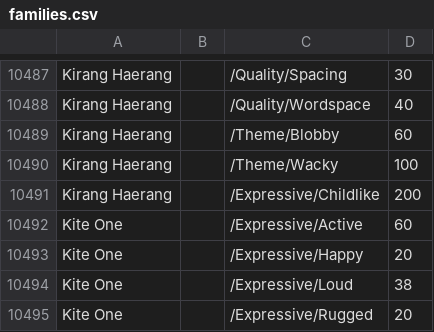
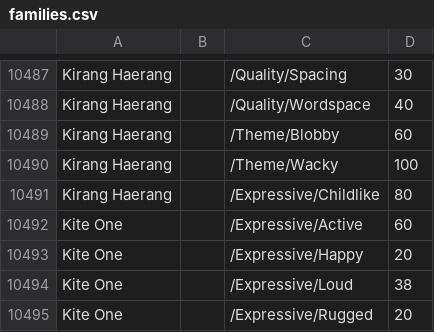
Before and after one commit to google/fonts, a CSV file: tags/all/families.csv, drawn as a sheet; only a part is shown, gaps mark what is left out.

Commit message:
Change weight of 'Childlike' from 200 to 80

```diff
--- a/tags/all/families.csv
+++ b/tags/all/families.csv
@@ -10490,3 +10490,3 @@ Kirang Haerang,,/Theme/Blobby,60
 Kirang Haerang,,/Theme/Wacky,100
-Kirang Haerang,,/Expressive/Childlike,200
+Kirang Haerang,,/Expressive/Childlike,80
 Kite One,,/Expressive/Active,60
```
